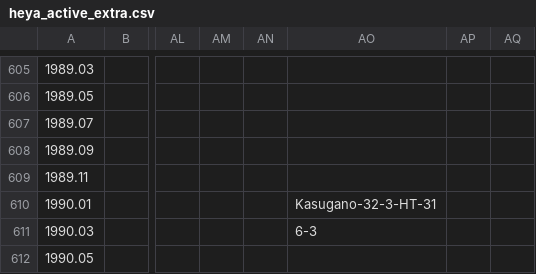
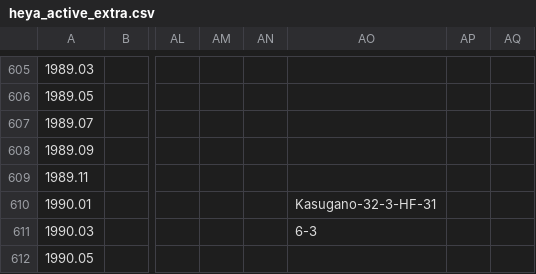
Before and after one commit to chiyotasuke/andre1670, a CSV file: heya_active_extra.csv, drawn as a sheet; only a part is shown, gaps mark what is left out; the diff names each change by its address in the sheet, - before the commit and + after, or states it on an @@ line.

Commit message:
Update heya_active_extra.csv

```diff
--- a/heya_active_extra.csv
+++ b/heya_active_extra.csv
-AO610: Kasugano-32-3-HT-31
+AO610: Kasugano-32-3-HF-31
```
